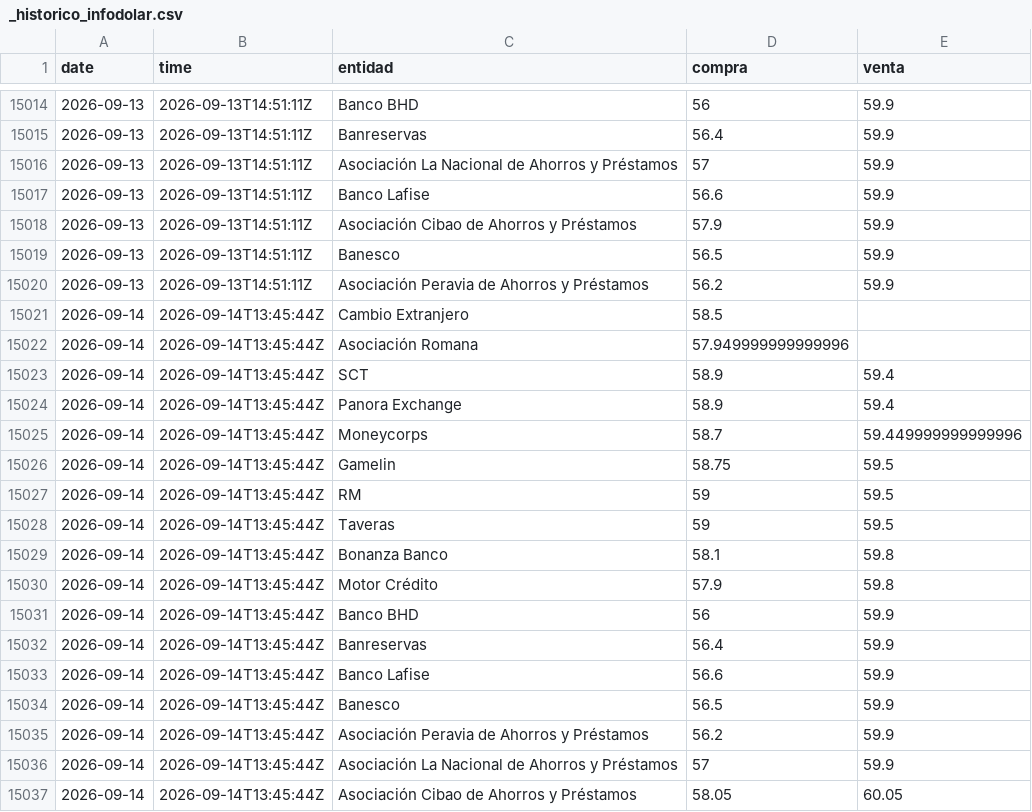
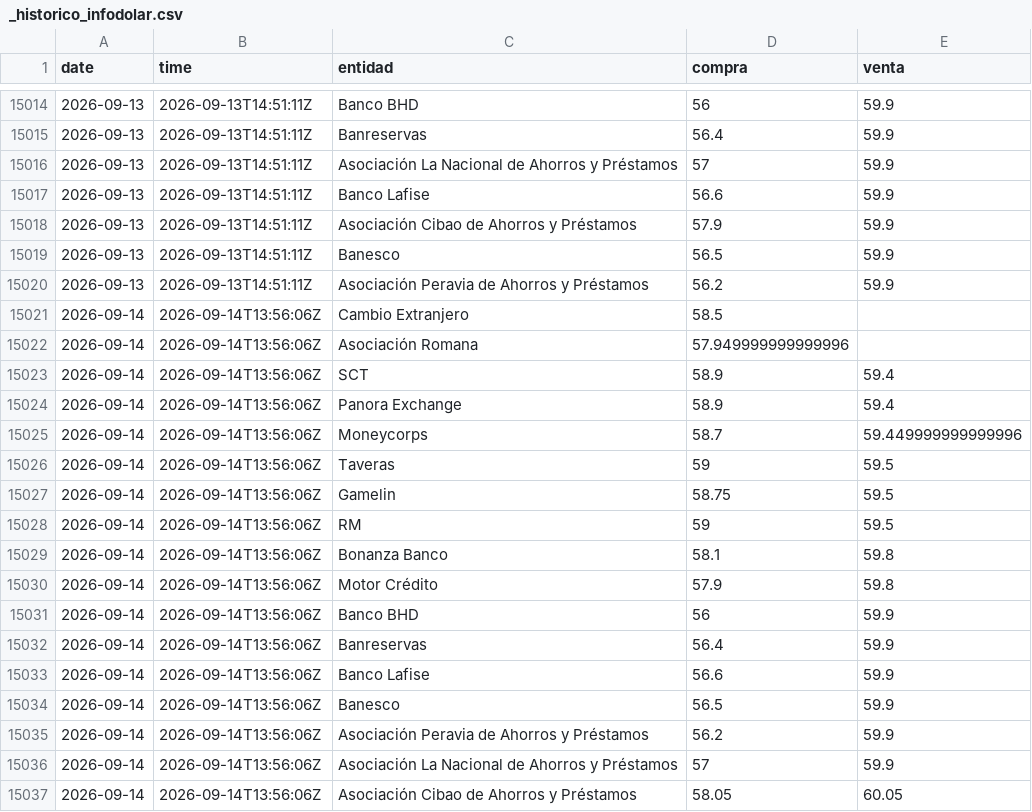
Before and after one commit to albertrosa96/webscraping-tc, a CSV file: data/infodolar/_historico_infodolar.csv, drawn as a sheet; only a part is shown, gaps mark what is left out.

```diff
--- a/data/infodolar/_historico_infodolar.csv
+++ b/data/infodolar/_historico_infodolar.csv
@@ -15020,18 +15020,18 @@ date,time,entidad,compra,venta
 2026-09-13,2026-09-13T14:51:11Z,Asociación Peravia de Ahorros y Préstamos,56.2,59.9
-2026-09-14,2026-09-14T13:45:44Z,Cambio Extranjero,58.5,
-2026-09-14,2026-09-14T13:45:44Z,Asociación Romana,57.949999999999996,
-2026-09-14,2026-09-14T13:45:44Z,SCT,58.9,59.4
-2026-09-14,2026-09-14T13:45:44Z,Panora Exchange,58.9,59.4
-2026-09-14,2026-09-14T13:45:44Z,Moneycorps,58.7,59.449999999999996
-2026-09-14,2026-09-14T13:45:44Z,Gamelin,58.75,59.5
-2026-09-14,2026-09-14T13:45:44Z,RM,59,59.5
-2026-09-14,2026-09-14T13:45:44Z,Taveras,59,59.5
-2026-09-14,2026-09-14T13:45:44Z,Bonanza Banco,58.1,59.8
-2026-09-14,2026-09-14T13:45:44Z,Motor Crédito,57.9,59.8
-2026-09-14,2026-09-14T13:45:44Z,Banco BHD,56,59.9
-2026-09-14,2026-09-14T13:45:44Z,Banreservas,56.4,59.9
-2026-09-14,2026-09-14T13:45:44Z,Banco Lafise,56.6,59.9
-2026-09-14,2026-09-14T13:45:44Z,Banesco,56.5,59.9
-2026-09-14,2026-09-14T13:45:44Z,Asociación Peravia de Ahorros y Préstamos,56.2,59.9
-2026-09-14,2026-09-14T13:45:44Z,Asociación La Nacional de Ahorros y Préstamos,57,59.9
-2026-09-14,2026-09-14T13:45:44Z,Asociación Cibao de Ahorros y Préstamos,58.05,60.05
+2026-09-14,2026-09-14T13:56:06Z,Cambio Extranjero,58.5,
+2026-09-14,2026-09-14T13:56:06Z,Asociación Romana,57.949999999999996,
+2026-09-14,2026-09-14T13:56:06Z,SCT,58.9,59.4
+2026-09-14,2026-09-14T13:56:06Z,Panora Exchange,58.9,59.4
+2026-09-14,2026-09-14T13:56:06Z,Moneycorps,58.7,59.449999999999996
+2026-09-14,2026-09-14T13:56:06Z,Taveras,59,59.5
+2026-09-14,2026-09-14T13:56:06Z,Gamelin,58.75,59.5
+2026-09-14,2026-09-14T13:56:06Z,RM,59,59.5
+2026-09-14,2026-09-14T13:56:06Z,Bonanza Banco,58.1,59.8
+2026-09-14,2026-09-14T13:56:06Z,Motor Crédito,57.9,59.8
+2026-09-14,2026-09-14T13:56:06Z,Banco BHD,56,59.9
+2026-09-14,2026-09-14T13:56:06Z,Banreservas,56.4,59.9
+2026-09-14,2026-09-14T13:56:06Z,Banco Lafise,56.6,59.9
+2026-09-14,2026-09-14T13:56:06Z,Banesco,56.5,59.9
+2026-09-14,2026-09-14T13:56:06Z,Asociación Peravia de Ahorros y Préstamos,56.2,59.9
+2026-09-14,2026-09-14T13:56:06Z,Asociación La Nacional de Ahorros y Préstamos,57,59.9
+2026-09-14,2026-09-14T13:56:06Z,Asociación Cibao de Ahorros y Préstamos,58.05,60.05
```
Also changed, not shown: data/infodolar/csv/2026-09-14.csv, 4 other files.
